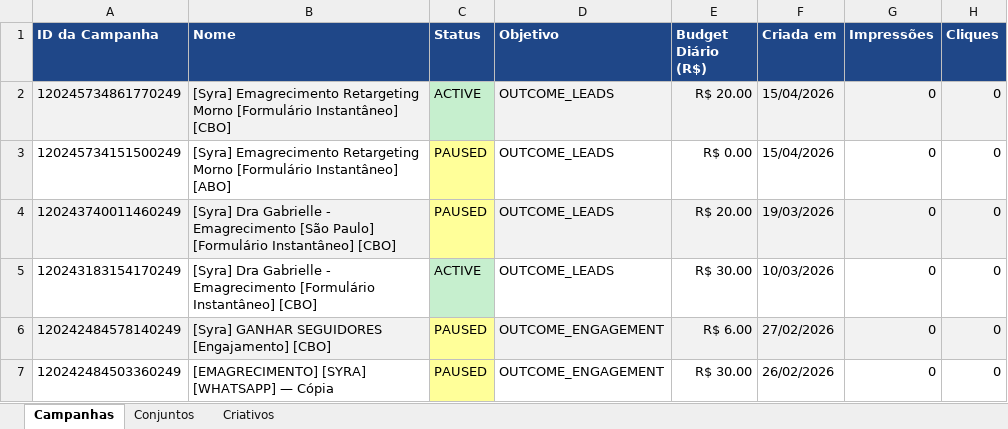
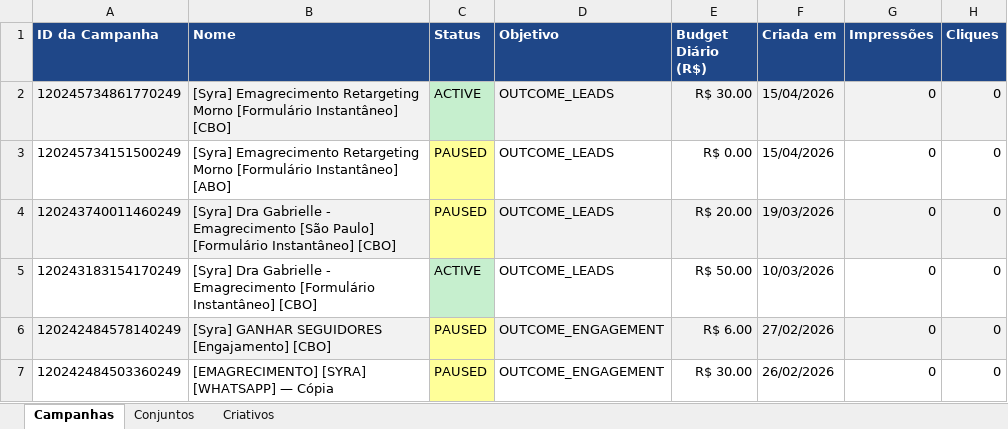
Before and after one commit to ericsottnas-arch/meu-aios, an Excel workbook: meu-projeto/docs/clientes/dr-cleugo/campaigns/data.xlsx, sheet Campanhas, drawn as a sheet; only a part is shown; values as stored, in another font and other column widths than the file's, no borders; the diff names each change by its address in the sheet, - before the commit and + after, or states it on an @@ line.

```diff
--- a/meu-projeto/docs/clientes/dr-cleugo/campaigns/data.xlsx (sheet Campanhas)
+++ b/meu-projeto/docs/clientes/dr-cleugo/campaigns/data.xlsx (sheet Campanhas)
-E2 (Budget Diário (R$)): R$ 20.00
+E2 (Budget Diário (R$)): R$ 30.00
-E5 (Budget Diário (R$)): R$ 30.00
+E5 (Budget Diário (R$)): R$ 50.00
```
Also changed, not shown: meu-projeto/docs/clientes/dr-enio-leite/campaigns/data.xlsx, meu-projeto/docs/clientes/dr-erico-servano/campaigns/data.xlsx, 29 other files.
